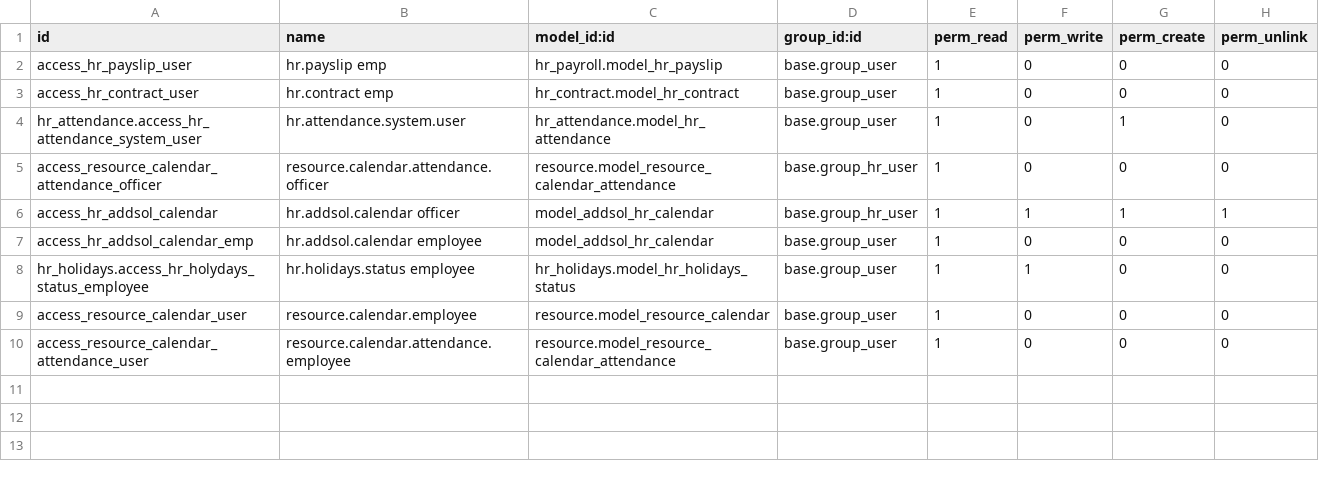
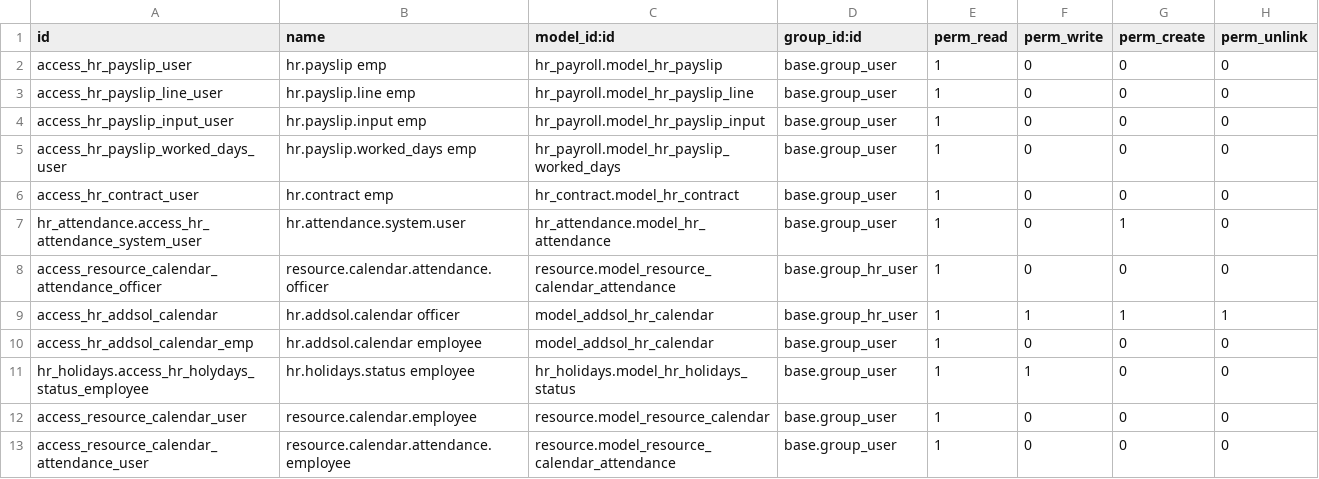
Before and after one commit to rkhalil1990/addsol_hr, a CSV file: openerp/addons/hr_addsol/security/ir.model.access.csv, drawn as a sheet; the diff names each change by its address in the sheet, - before the commit and + after, or states it on an @@ line.

Commit message:
Added few access rights to show payslip to employee.

```diff
--- a/openerp/addons/hr_addsol/security/ir.model.access.csv
+++ b/openerp/addons/hr_addsol/security/ir.model.access.csv
+row 3: access_hr_payslip_line_user | hr.payslip.line emp | hr_payroll.model_hr_payslip_line | base.group_user | 1 | 0 | 0 | 0
+row 4: access_hr_payslip_input_user | hr.payslip.input emp | hr_payroll.model_hr_payslip_input | base.group_user | 1 | 0 | 0 | 0
+row 5: access_hr_payslip_worked_days_user | hr.payslip.worked_days emp | hr_payroll.model_hr_payslip_worked_days | base.group_user | 1 | 0 | 0 | 0
```
Also changed, not shown: 2 other files.
